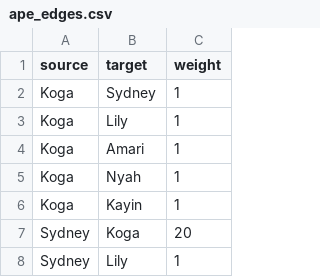
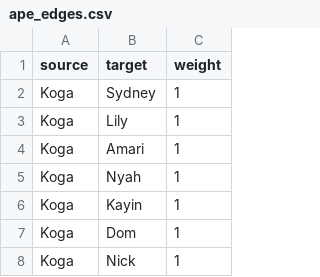
Before and after one commit to DomRomUTexas/NETWORK_ANALYSIS, a CSV file: ape_edges.csv, drawn as a sheet; only a part is shown; the shorter side is filled out with more unchanged rows; the diff covers the shown part only; the diff names each change by its address in the sheet, - before the commit and + after, or states it on an @@ line.

```diff
--- a/ape_edges.csv
+++ b/ape_edges.csv
+row 7: Koga | Dom | 1
+row 8: Koga | Nick | 1
```
Also changed, not shown: 40 added rows elsewhere in this file.
